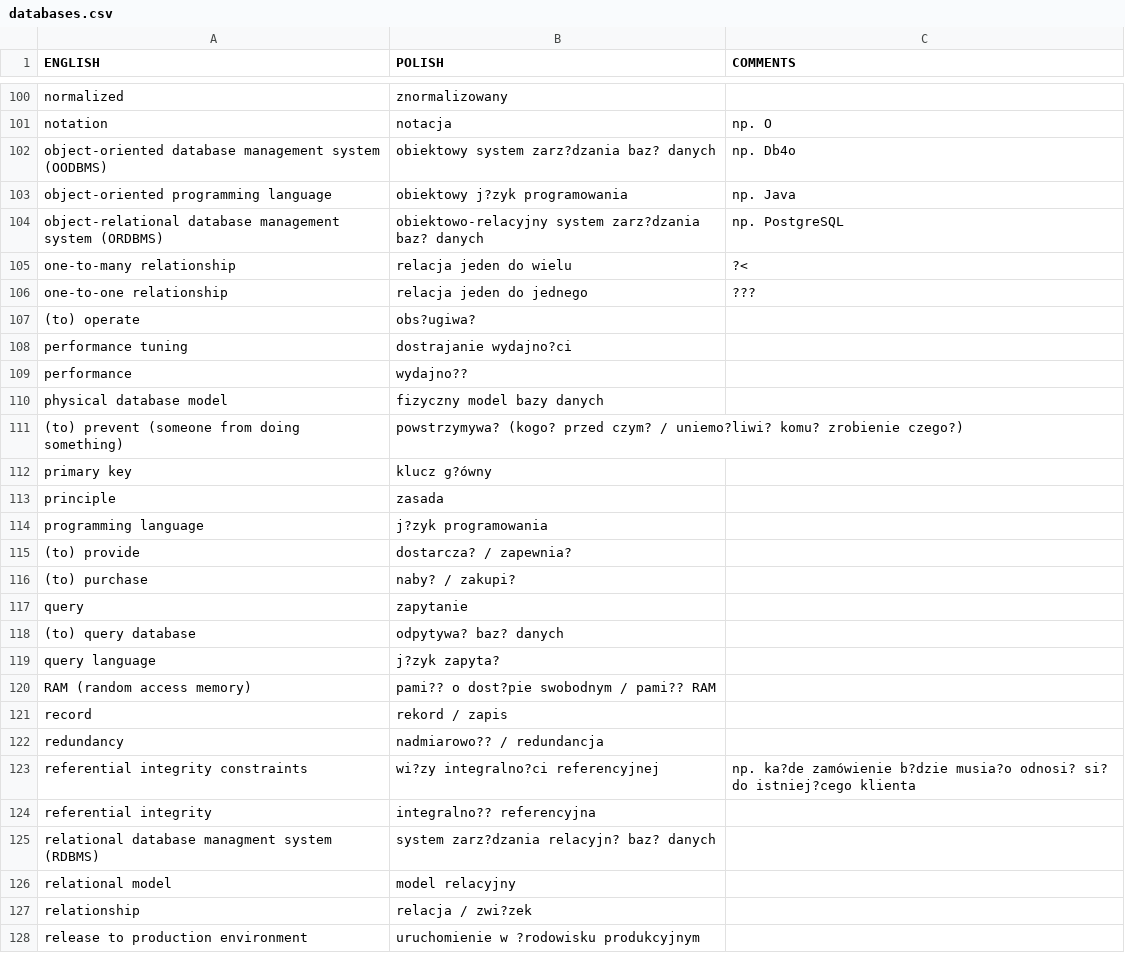
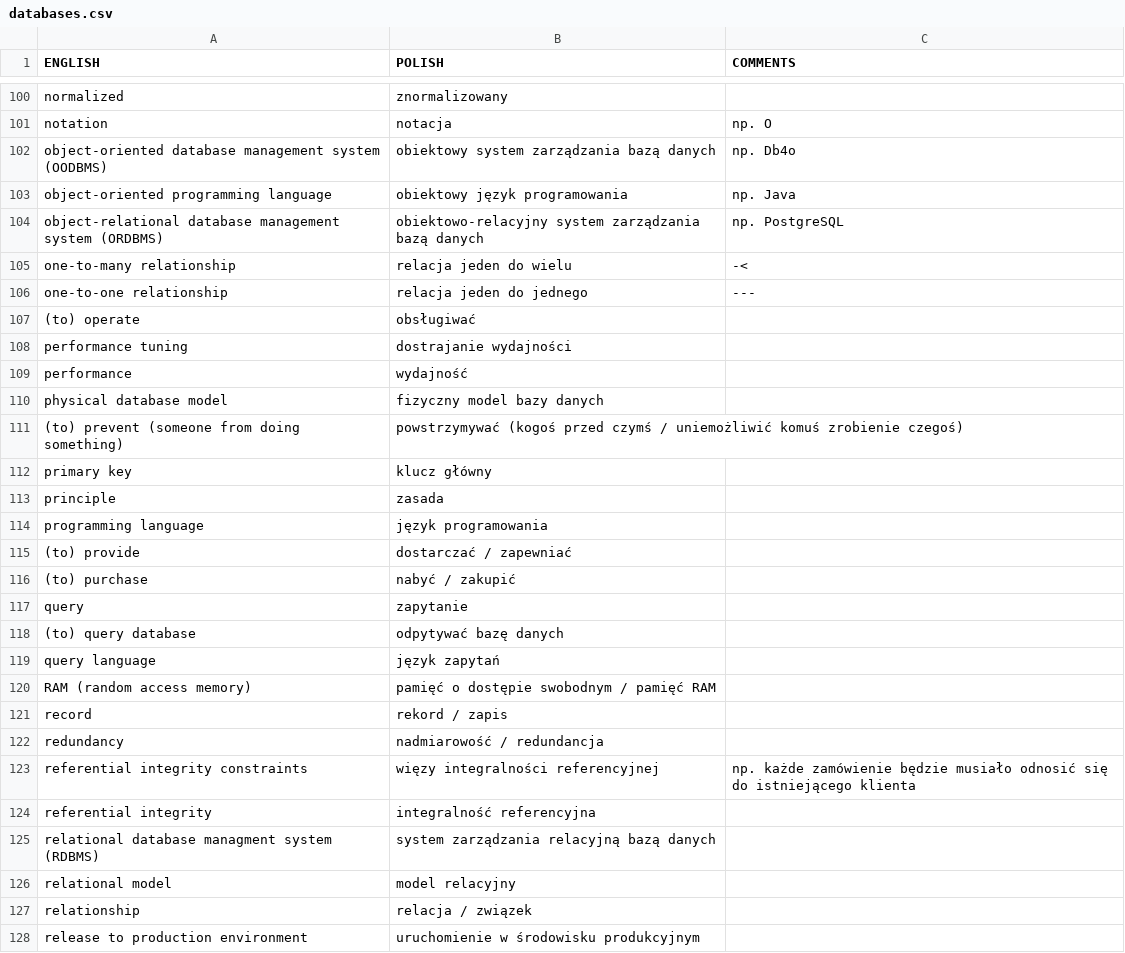
Before and after one commit to s26766-pj/portfolio, a CSV file: ANG/databases.csv, drawn as a sheet; only a part is shown, gaps mark what is left out; the diff covers the shown part only.

```diff
--- a/ANG/databases.csv
+++ b/ANG/databases.csv
@@ -101,28 +101,28 @@ normalized,znormalizowany,
 notation,notacja,np. O
-object-oriented database management system (OODBMS),obiektowy system zarz?dzania baz? danych,np. Db4o
-object-oriented programming language,obiektowy j?zyk programowania,np. Java
-object-relational database management system (ORDBMS),obiektowo-relacyjny system zarz?dzania baz? danych,np. PostgreSQL
-one-to-many relationship,relacja jeden do wielu,?<
-one-to-one relationship,relacja jeden do jednego,???
-(to) operate,obs?ugiwa?,
-performance tuning,dostrajanie wydajno?ci,
-performance,wydajno??,
+object-oriented database management system (OODBMS),obiektowy system zarządzania bazą danych,np. Db4o
+object-oriented programming language,obiektowy język programowania,np. Java
+object-relational database management system (ORDBMS),obiektowo-relacyjny system zarządzania bazą danych,np. PostgreSQL
+one-to-many relationship,relacja jeden do wielu,-<
+one-to-one relationship,relacja jeden do jednego,---
+(to) operate,obsługiwać,
+performance tuning,dostrajanie wydajności,
+performance,wydajność,
 physical database model,fizyczny model bazy danych,
-(to) prevent (someone from doing something),powstrzymywa? (kogo? przed czym? / uniemo?liwi? komu? zrobienie czego?),
-primary key,klucz g?ówny,
+(to) prevent (someone from doing something),powstrzymywać (kogoś przed czymś / uniemożliwić komuś zrobienie czegoś),
+primary key,klucz główny,
 principle,zasada,
-programming language,j?zyk programowania,
-(to) provide,dostarcza? / zapewnia?,
-(to) purchase,naby? / zakupi?,
+programming language,język programowania,
+(to) provide,dostarczać / zapewniać,
+(to) purchase,nabyć / zakupić,
 query,zapytanie,
-(to) query database,odpytywa? baz? danych,
-query language,j?zyk zapyta?,
-RAM (random access memory),pami?? o dost?pie swobodnym / pami?? RAM,
+(to) query database,odpytywać bazę danych,
+query language,język zapytań,
+RAM (random access memory),pamięć o dostępie swobodnym / pamięć RAM,
 record,rekord / zapis,
-redundancy,nadmiarowo?? / redundancja,
-referential integrity constraints,wi?zy integralno?ci referencyjnej, np. ka?de zamówienie b?dzie musia?o odnosi? si? do istniej?cego klienta
-referential integrity,integralno?? referencyjna,
-relational database managment system (RDBMS),system zarz?dzania relacyjn? baz? danych,
+redundancy,nadmiarowość / redundancja,
+referential integrity constraints,więzy integralności referencyjnej, np. każde zamówienie będzie musiało odnosić się do istniejącego klienta
+referential integrity,integralność referencyjna,
+relational database managment system (RDBMS),system zarządzania relacyjną bazą danych,
 relational model,model relacyjny,
-relationship,relacja / zwi?zek,
-release to production environment,uruchomienie w ?rodowisku produkcyjnym,
+relationship,relacja / związek,
+release to production environment,uruchomienie w środowisku produkcyjnym,
```
Also changed, not shown: 77 edited cells elsewhere in this file.
